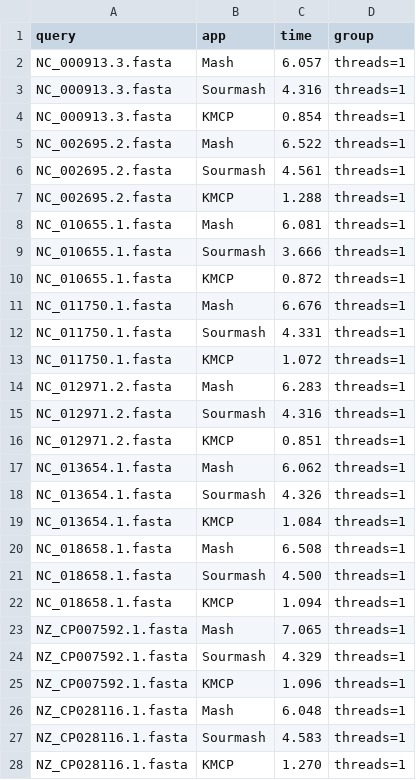
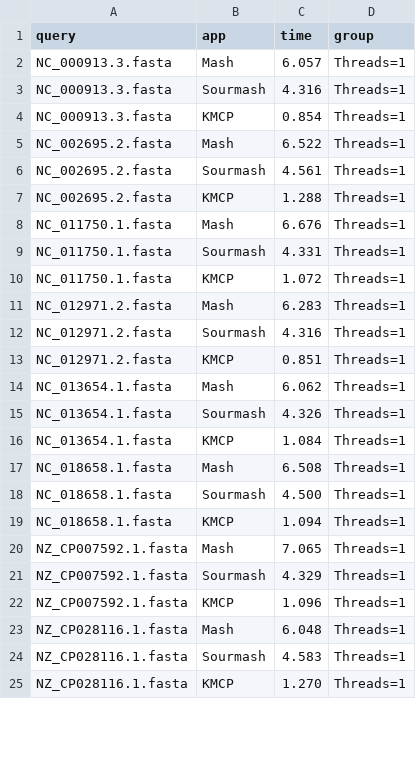
Before and after one commit to shenwei356/kmcp, a CSV file: benchmarks/searching/bench.kmcp-mash-sourmash.csv, drawn as a sheet; only a part is shown; the diff covers the shown part only.

Commit message:
update benchmarks/searching

```diff
--- a/benchmarks/searching/bench.kmcp-mash-sourmash.csv
+++ b/benchmarks/searching/bench.kmcp-mash-sourmash.csv
@@ -1,28 +1,25 @@
 query,app,time,group
-NC_000913.3.fasta,Mash,6.057,threads=1
-NC_000913.3.fasta,Sourmash,4.316,threads=1
-NC_000913.3.fasta,KMCP,0.854,threads=1
-NC_002695.2.fasta,Mash,6.522,threads=1
-NC_002695.2.fasta,Sourmash,4.561,threads=1
-NC_002695.2.fasta,KMCP,1.288,threads=1
-NC_010655.1.fasta,Mash,6.081,threads=1
-NC_010655.1.fasta,Sourmash,3.666,threads=1
-NC_010655.1.fasta,KMCP,0.872,threads=1
-NC_011750.1.fasta,Mash,6.676,threads=1
-NC_011750.1.fasta,Sourmash,4.331,threads=1
-NC_011750.1.fasta,KMCP,1.072,threads=1
-NC_012971.2.fasta,Mash,6.283,threads=1
-NC_012971.2.fasta,Sourmash,4.316,threads=1
-NC_012971.2.fasta,KMCP,0.851,threads=1
-NC_013654.1.fasta,Mash,6.062,threads=1
-NC_013654.1.fasta,Sourmash,4.326,threads=1
-NC_013654.1.fasta,KMCP,1.084,threads=1
-NC_018658.1.fasta,Mash,6.508,threads=1
-NC_018658.1.fasta,Sourmash,4.500,threads=1
-NC_018658.1.fasta,KMCP,1.094,threads=1
-NZ_CP007592.1.fasta,Mash,7.065,threads=1
-NZ_CP007592.1.fasta,Sourmash,4.329,threads=1
-NZ_CP007592.1.fasta,KMCP,1.096,threads=1
-NZ_CP028116.1.fasta,Mash,6.048,threads=1
-NZ_CP028116.1.fasta,Sourmash,4.583,threads=1
-NZ_CP028116.1.fasta,KMCP,1.270,threads=1
+NC_000913.3.fasta,Mash,6.057,Threads=1
+NC_000913.3.fasta,Sourmash,4.316,Threads=1
+NC_000913.3.fasta,KMCP,0.854,Threads=1
+NC_002695.2.fasta,Mash,6.522,Threads=1
+NC_002695.2.fasta,Sourmash,4.561,Threads=1
+NC_002695.2.fasta,KMCP,1.288,Threads=1
+NC_011750.1.fasta,Mash,6.676,Threads=1
+NC_011750.1.fasta,Sourmash,4.331,Threads=1
+NC_011750.1.fasta,KMCP,1.072,Threads=1
+NC_012971.2.fasta,Mash,6.283,Threads=1
+NC_012971.2.fasta,Sourmash,4.316,Threads=1
+NC_012971.2.fasta,KMCP,0.851,Threads=1
+NC_013654.1.fasta,Mash,6.062,Threads=1
+NC_013654.1.fasta,Sourmash,4.326,Threads=1
+NC_013654.1.fasta,KMCP,1.084,Threads=1
+NC_018658.1.fasta,Mash,6.508,Threads=1
+NC_018658.1.fasta,Sourmash,4.500,Threads=1
+NC_018658.1.fasta,KMCP,1.094,Threads=1
+NZ_CP007592.1.fasta,Mash,7.065,Threads=1
+NZ_CP007592.1.fasta,Sourmash,4.329,Threads=1
+NZ_CP007592.1.fasta,KMCP,1.096,Threads=1
+NZ_CP028116.1.fasta,Mash,6.048,Threads=1
+NZ_CP028116.1.fasta,Sourmash,4.583,Threads=1
+NZ_CP028116.1.fasta,KMCP,1.270,Threads=1
```
Also changed, not shown: 3 removed rows and 24 edited cells elsewhere in this file, benchmarks/searching/bench.kmcp-cobs.csv, benchmarks/searching/bench.kmcp-cobs.long.tsv.time.csv, 13 other files.
